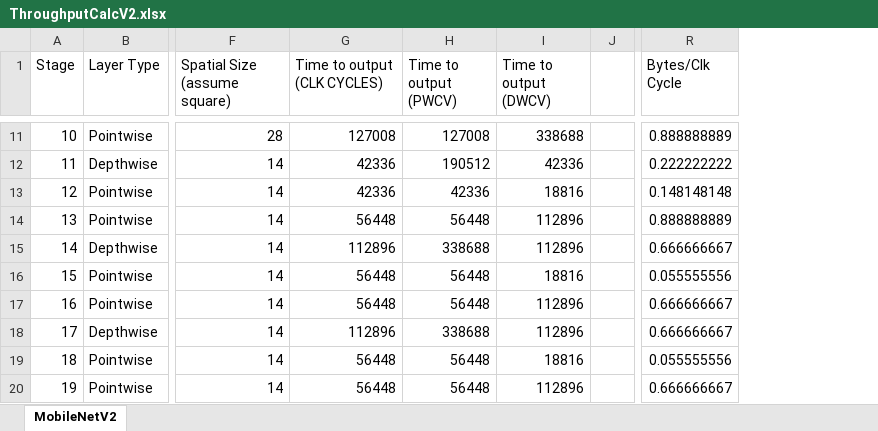
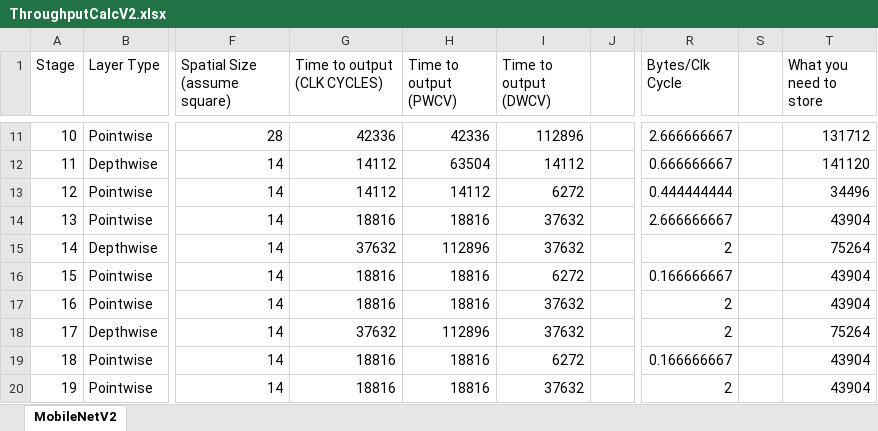
Before and after one commit to PeterAKG/MobileNetAccelerator, an Excel workbook: Python/ThroughputCalcV2.xlsx, sheet MobileNetV2, drawn as a sheet; only a part is shown, gaps mark what is left out; values as stored, in another font and other column widths than the file's, no borders; the diff covers the shown part only; the diff names each change by its address in the sheet, - before the commit and + after, or states it on an @@ line.

```diff
--- a/Python/ThroughputCalcV2.xlsx (sheet MobileNetV2)
+++ b/Python/ThroughputCalcV2.xlsx (sheet MobileNetV2)
+column S, empty
+column T (What you need to store), rows 11-20: 131712 | 141120 | 34496 | 43904 | 75264 | 43904 | 43904 | 75264 | 43904 | 43904
-G11 (Time to output (CLK CYCLES)): 127008
+G11 (Time to output (CLK CYCLES)): 42336
-H11 (Time to output (PWCV)): 127008
+H11 (Time to output (PWCV)): 42336
-I11 (Time to output (DWCV)): 338688
+I11 (Time to output (DWCV)): 112896
-R11 (Bytes/Clk Cycle): 0.888888889
+R11 (Bytes/Clk Cycle): 2.666666667
-G12:G13 (Time to output (CLK CYCLES)): 42336
+G12:G13 (Time to output (CLK CYCLES)): 14112
-H12 (Time to output (PWCV)): 190512
+H12 (Time to output (PWCV)): 63504
-I12 (Time to output (DWCV)): 42336
+I12 (Time to output (DWCV)): 14112
-R12 (Bytes/Clk Cycle): 0.222222222
+R12 (Bytes/Clk Cycle): 0.666666667
-H13 (Time to output (PWCV)): 42336
+H13 (Time to output (PWCV)): 14112
-I13 (Time to output (DWCV)): 18816
+I13 (Time to output (DWCV)): 6272
-R13 (Bytes/Clk Cycle): 0.148148148
+R13 (Bytes/Clk Cycle): 0.444444444
-G14 (Time to output (CLK CYCLES)): 56448
+G14 (Time to output (CLK CYCLES)): 18816
-H14 (Time to output (PWCV)): 56448
+H14 (Time to output (PWCV)): 18816
-I14:I15 (Time to output (DWCV)): 112896
+I14:I15 (Time to output (DWCV)): 37632
-R14 (Bytes/Clk Cycle): 0.888888889
+R14 (Bytes/Clk Cycle): 2.666666667
-G15 (Time to output (CLK CYCLES)): 112896
+G15 (Time to output (CLK CYCLES)): 37632
-H15 (Time to output (PWCV)): 338688
+H15 (Time to output (PWCV)): 112896
-R15 (Bytes/Clk Cycle): 0.666666667
+R15 (Bytes/Clk Cycle): 2
-G16:G17 (Time to output (CLK CYCLES)): 56448
+G16:G17 (Time to output (CLK CYCLES)): 18816
-H16:H17 (Time to output (PWCV)): 56448
+H16:H17 (Time to output (PWCV)): 18816
-I16 (Time to output (DWCV)): 18816
+I16 (Time to output (DWCV)): 6272
-R16 (Bytes/Clk Cycle): 0.055555556
+R16 (Bytes/Clk Cycle): 0.166666667
-I17:I18 (Time to output (DWCV)): 112896
+I17:I18 (Time to output (DWCV)): 37632
-R17:R18 (Bytes/Clk Cycle): 0.666666667
+R17:R18 (Bytes/Clk Cycle): 2
-G18 (Time to output (CLK CYCLES)): 112896
+G18 (Time to output (CLK CYCLES)): 37632
-H18 (Time to output (PWCV)): 338688
+H18 (Time to output (PWCV)): 112896
-G19:G20 (Time to output (CLK CYCLES)): 56448
+G19:G20 (Time to output (CLK CYCLES)): 18816
-H19:H20 (Time to output (PWCV)): 56448
+H19:H20 (Time to output (PWCV)): 18816
-I19 (Time to output (DWCV)): 18816
+I19 (Time to output (DWCV)): 6272
-R19 (Bytes/Clk Cycle): 0.055555556
+R19 (Bytes/Clk Cycle): 0.166666667
-I20 (Time to output (DWCV)): 112896
+I20 (Time to output (DWCV)): 37632
-R20 (Bytes/Clk Cycle): 0.666666667
+R20 (Bytes/Clk Cycle): 2
```
Also changed, not shown: 1 added row, 1 removed row and 241 edited cells elsewhere in this sheet, 1 other file.
